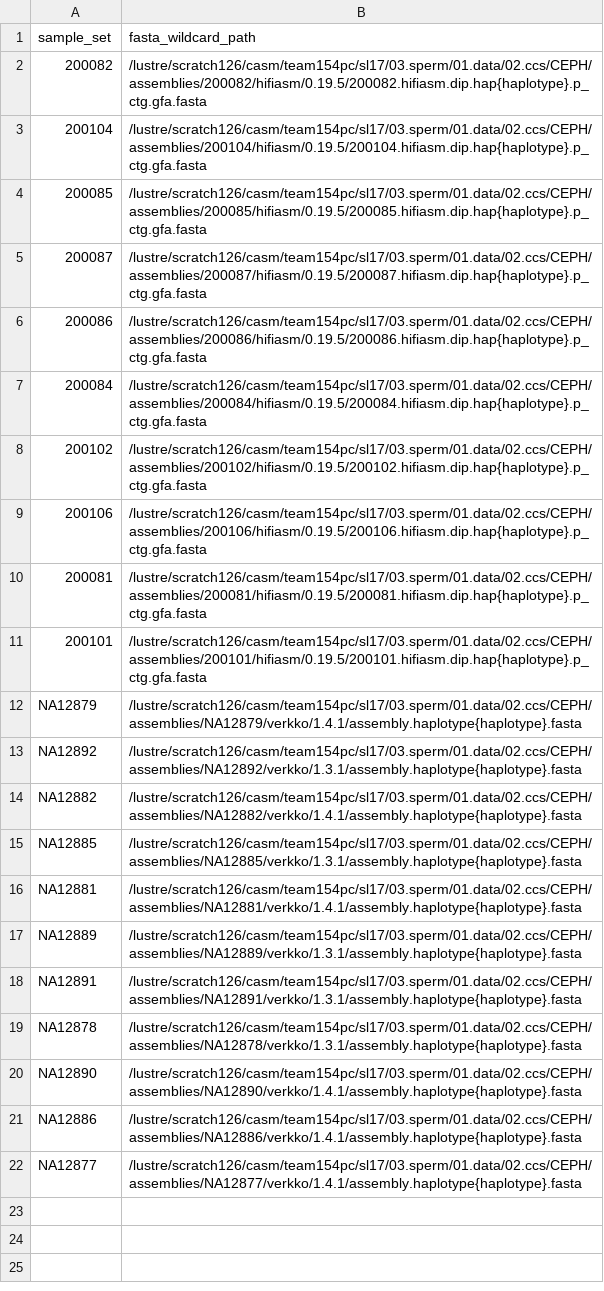
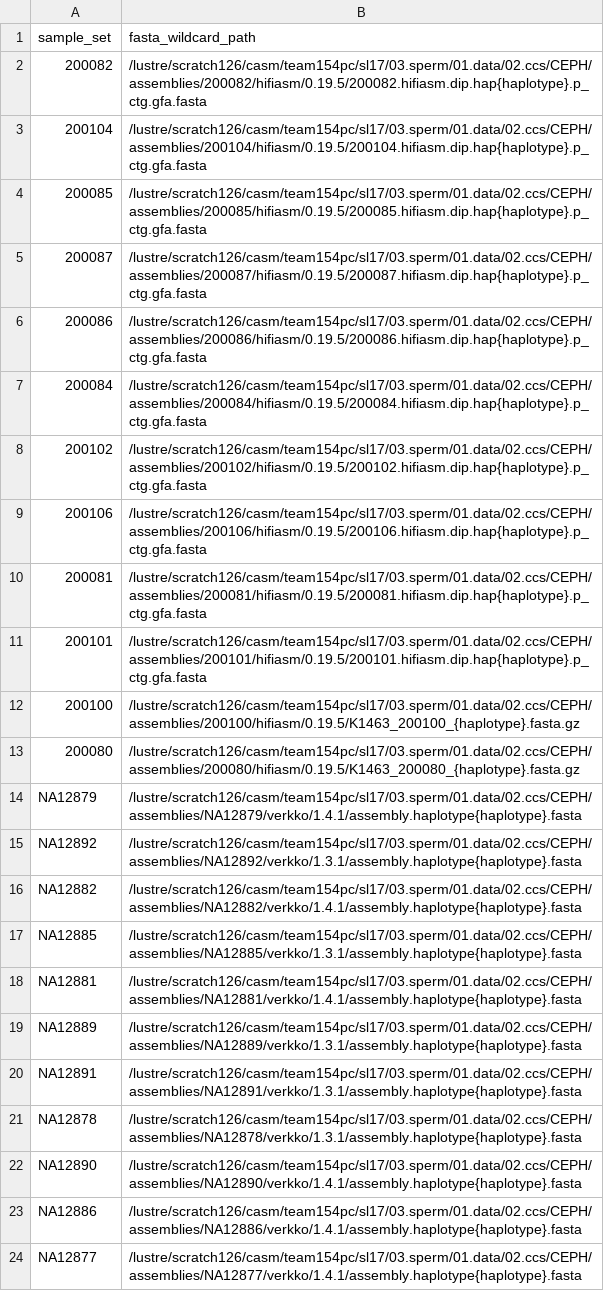
Before and after one commit to regevs/recombination, a TSV file: configs/CEPH_assemblies.tsv, drawn as a sheet; the diff names each change by its address in the sheet, - before the commit and + after, or states it on an @@ line.

```diff
--- a/configs/CEPH_assemblies.tsv
+++ b/configs/CEPH_assemblies.tsv
+row 12: 200100 | /lustre/scratch126/casm/team154pc/sl17/03.sperm/01.data/02.ccs/CEPH/assemblies/200100/hifiasm/0.19.5/K1463_200100_{haplotype}.fasta.gz
+row 13: 200080 | /lustre/scratch126/casm/team154pc/sl17/03.sperm/01.data/02.ccs/CEPH/assemblies/200080/hifiasm/0.19.5/K1463_200080_{haplotype}.fasta.gz
```
Also changed, not shown: 36 other files.
